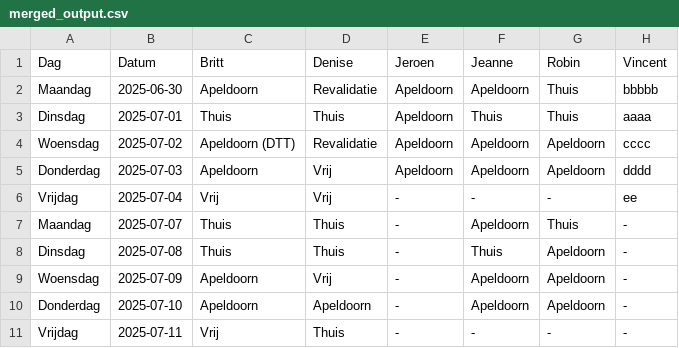
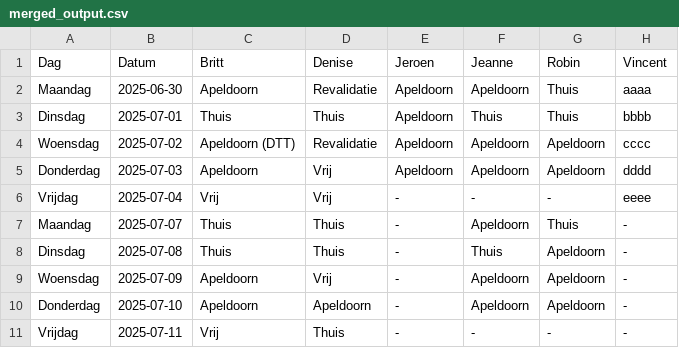
Before and after one commit to Britttvg/planning-tool, a CSV file: data/merged_output.csv, drawn as a sheet; only a part is shown.

Commit message:
Update CSV data/merged_output.csv, time 2025-07-01 10:36:15.424677

```diff
--- a/data/merged_output.csv
+++ b/data/merged_output.csv
@@ -1,7 +1,7 @@
 Dag,Datum,Britt,Denise,Jeroen,Jeanne,Robin,Vincent
-Maandag,2025-06-30,Apeldoorn,Revalidatie,Apeldoorn,Apeldoorn,Thuis,bbbbb
-Dinsdag,2025-07-01,Thuis,Thuis,Apeldoorn,Thuis,Thuis,aaaa
+Maandag,2025-06-30,Apeldoorn,Revalidatie,Apeldoorn,Apeldoorn,Thuis,aaaa
+Dinsdag,2025-07-01,Thuis,Thuis,Apeldoorn,Thuis,Thuis,bbbb
 Woensdag,2025-07-02,Apeldoorn (DTT),Revalidatie,Apeldoorn,Apeldoorn,Apeldoorn,cccc
 Donderdag,2025-07-03,Apeldoorn,Vrij,Apeldoorn,Apeldoorn,Apeldoorn,dddd
-Vrijdag,2025-07-04,Vrij,Vrij,-,-,-,ee
+Vrijdag,2025-07-04,Vrij,Vrij,-,-,-,eeee
 Maandag,2025-07-07,Thuis,Thuis,-,Apeldoorn,Thuis,-
```
